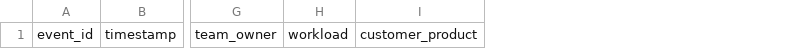
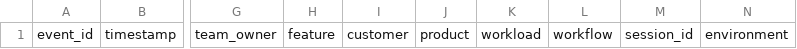
Before and after one commit to cloudandcapital/ai-cost-lens, a CSV file: web/templates/ai-cost-lens-request-log-template.csv, drawn as a sheet; only a part is shown, gaps mark what is left out; removed rows and columns are numbered as before the commit, all else as after; the diff names each change by its address in the sheet, - before the commit and + after, or states it on an @@ line.

Commit message:
Add decision-grade AI spend controls
Add allocation coverage, a fail-closed operating-cost stack, separate evidence layers, optimization categories, finance posture, and generated-record schema validation.

```diff
--- a/web/templates/ai-cost-lens-request-log-template.csv
+++ b/web/templates/ai-cost-lens-request-log-template.csv
+column H, row 1: feature
+column I, row 1: customer
+column J, row 1: product
-column I, row 1: customer_product
+column L, row 1: workflow
+column M, row 1: session_id
+column N, row 1: environment
```
Also changed, not shown: 17 other files.
